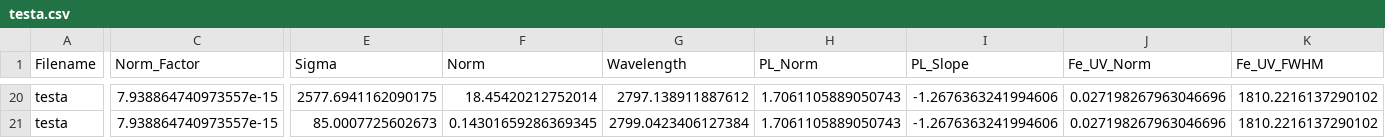
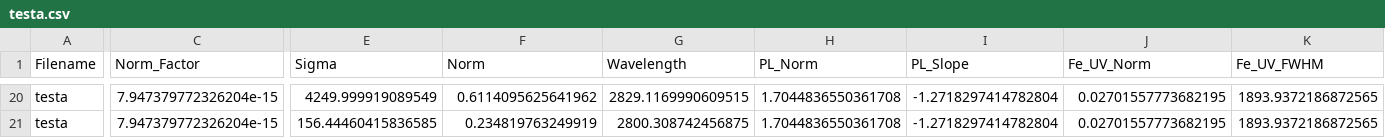
Before and after one commit to samlaihei/PyQSpecFit, a CSV file: Line_Params/testa.csv, drawn as a sheet; only a part is shown, gaps mark what is left out; the diff covers the shown part only; the diff names each change by its address in the sheet, - before the commit and + after, or states it on an @@ line.

```diff
--- a/Line_Params/testa.csv
+++ b/Line_Params/testa.csv
-C20:C21 (Norm_Factor): 7.938864740973557e-15
+C20:C21 (Norm_Factor): 7.947379772326204e-15
-E20 (Sigma): 2577.6941162090175
+E20 (Sigma): 4249.999919089549
-F20 (Norm): 18.45420212752014
+F20 (Norm): 0.6114095625641962
-G20 (Wavelength): 2797.138911887612
+G20 (Wavelength): 2829.1169990609515
-H20:H21 (PL_Norm): 1.7061105889050743
+H20:H21 (PL_Norm): 1.7044836550361708
-I20:I21 (PL_Slope): -1.2676363241994606
+I20:I21 (PL_Slope): -1.2718297414782804
-J20:J21 (Fe_UV_Norm): 0.027198267963046696
+J20:J21 (Fe_UV_Norm): 0.02701557773682195
-K20:K21 (Fe_UV_FWHM): 1810.2216137290102
+K20:K21 (Fe_UV_FWHM): 1893.9372186872565
-E21 (Sigma): 85.0007725602673
+E21 (Sigma): 156.44460415836585
-F21 (Norm): 0.14301659286369345
+F21 (Norm): 0.234819763249919
-G21 (Wavelength): 2799.0423406127384
+G21 (Wavelength): 2800.308742456875
```
Also changed, not shown: 164 edited cells elsewhere in this file, Line_Params/testb.csv, Line_Properties/testa.csv, 5 other files.
